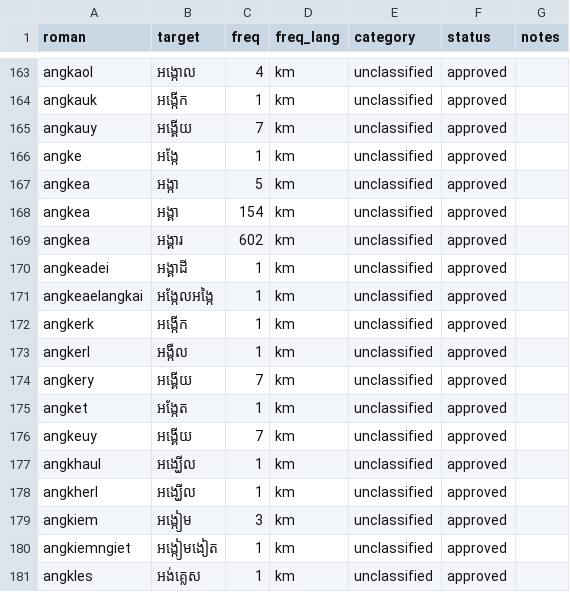
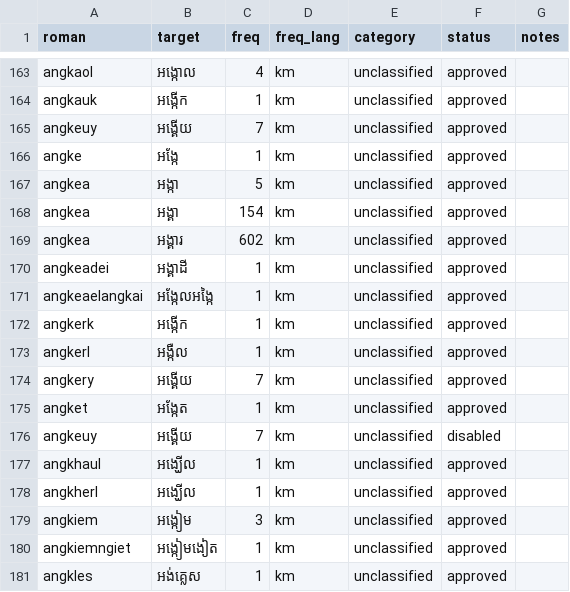
Before and after one commit to darhnoel/khmerime, a CSV file: data/lexicon/chunks/chunk_0002.csv, drawn as a sheet; only a part is shown, gaps mark what is left out.

```diff
--- a/data/lexicon/chunks/chunk_0002.csv
+++ b/data/lexicon/chunks/chunk_0002.csv
@@ -164,3 +164,3 @@ angkaol,អង្កោល,4,km,unclassified,approved,
 angkauk,អង្កើក,1,km,unclassified,approved,
-angkauy,អង្គើយ,7,km,unclassified,approved,
+angkeuy,អង្គើយ,7,km,unclassified,approved,
 angke,អង្កែ,1,km,unclassified,approved,
@@ -175,3 +175,3 @@ angkery,អង្គើយ,7,km,unclassified,approved,
 angket,អង្កែត,1,km,unclassified,approved,
-angkeuy,អង្គើយ,7,km,unclassified,approved,
+angkeuy,អង្គើយ,7,km,unclassified,disabled,
 angkhaul,អង្ឃើល,1,km,unclassified,approved,
```
Also changed, not shown: data/lexicon/chunks/chunk_0003.csv, data/lexicon/chunks/chunk_0005.csv, 23 other files.
